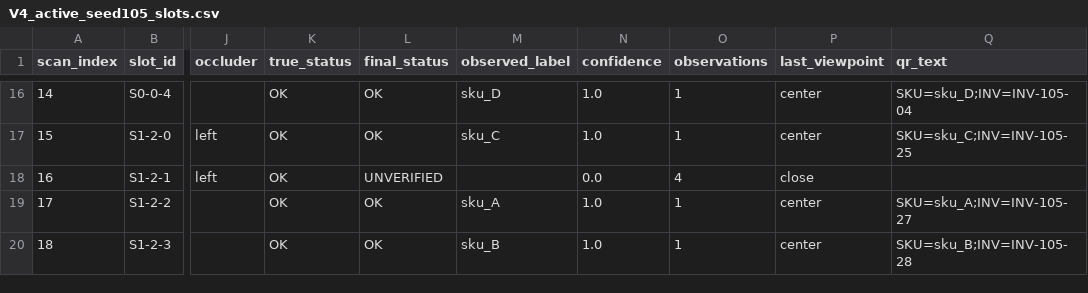
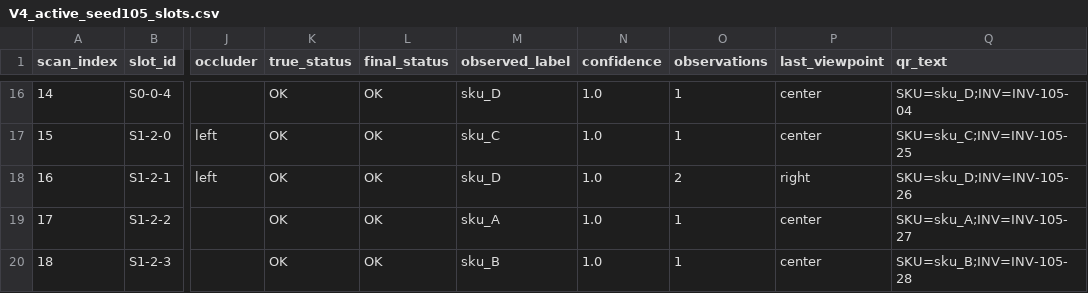
Before and after one commit to iffatirfana/shelfscan-amr, a CSV file: results_v3/qr/V4_active_seed105_slots.csv, drawn as a sheet; only a part is shown, gaps mark what is left out; the diff names each change by its address in the sheet, - before the commit and + after, or states it on an @@ line.

Commit message:
v3 on seeds 101-110 with the cascade: decode now ties v2, accuracy does not
A relative SHELFSCAN_RESULTS was resolved against the process's working
directory. Webots starts a controller inside the controller's own folder,
so --results results_v3/qr wrote to
webots/controllers/shelfscan_audit/results_v3/qr and the batch runner
reported all twenty seeds FAILED while every one of them had in fact
succeeded. results_dir() now hangs a relative path off the repo root; an
absolute path and the unset default are untouched, so no existing run
changes. It lives in robot_utils because the controller cannot be imported
without Webots and this needed a test.

The measurement, seeds 101-110, V4_active, HUD unset:

  QR        decode 87.6 -> 87.9 pp (CI -0.4..+1.1), pooled 227 -> 228/259
            slot accuracy 89.0 -> 88.0 (CI -2.6..+0.6)
            UNVERIFIED 10.7 -> 12.0 (CI +0.1..+2.6, v2 better)
            false alarms 1 -> 0, false EMPTY 1 -> 0, caught 48 -> 47/52
  Code128   decode 83.9 -> 83.9 (CI +0.0..+0.0), pooled 217 -> 217/259
            slot accuracy 85.7 -> 84.3 (CI -2.6..-0.1, v2 better)
            UNVERIFIED 14.0 -> 15.3 (CI +0.1..+2.6, v2 better)
            false alarms 0 -> 0, false EMPTY 1 -> 1, caught 46 -> 45/52

The cascade closed the decode gap the single upscale had opened, but not
on its own merit: on Code128 v3 reads the same 217 slots with the same
payloads v2 does, so the whole-frame fallback is recovering all of it and
the crop path adds nothing. On QR the crop path finds one slot v2 misses.

v3 still does not beat v2. Of 600 slots, 10 differ, and 8 of those are v3
answering UNVERIFIED where v2 answered OK or EMPTY correctly - the cost is
the 4-class detector's slot_empty and blocker calls, not the decoding.
The errors v3 does avoid are the dangerous ones: it made no false alarm
and no false EMPTY on QR, against one of each for v2, and it turned v2's
one false EMPTY into an UNVERIFIED. That is a better failure mode on a
strictly worse score.

```diff
--- a/results_v3/qr/V4_active_seed105_slots.csv
+++ b/results_v3/qr/V4_active_seed105_slots.csv
-L18 (final_status): UNVERIFIED
+L18 (final_status): OK
-M18 (observed_label): (empty)
+M18 (observed_label): sku_D
-N18 (confidence): 0.0
+N18 (confidence): 1.0
-O18 (observations): 4
+O18 (observations): 2
-P18 (last_viewpoint): close
+P18 (last_viewpoint): right
-Q18 (qr_text): (empty)
+Q18 (qr_text): SKU=sku_D;INV=INV-105-26
```
Also changed, not shown: results_v3/bc/V4_active_seed101_slots.csv, results_v3/bc/V4_active_seed103_slots.csv, 25 other files.
